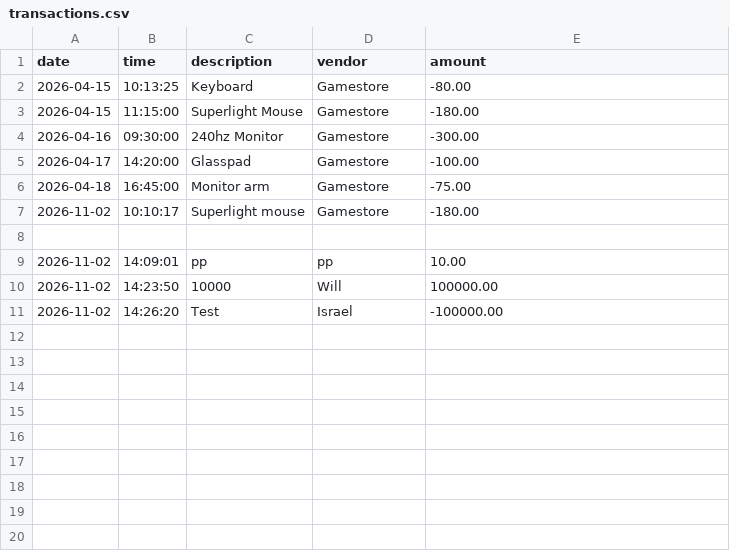
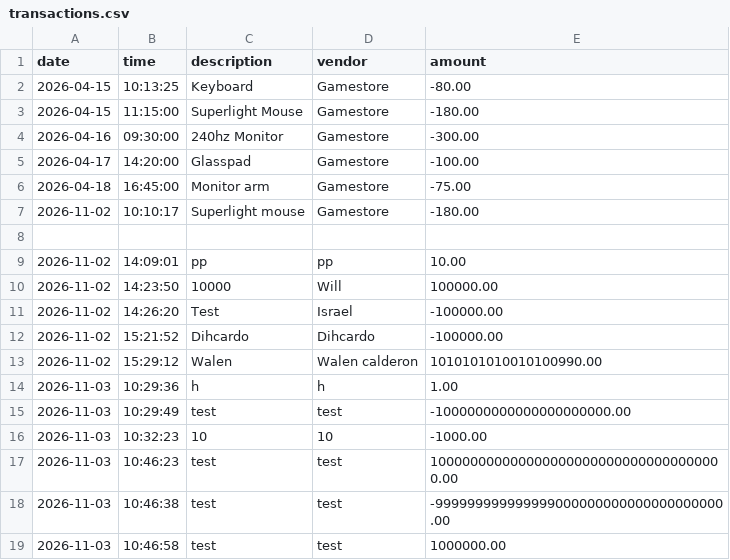
Before and after one commit to YearUpLTCA26FallG07-toczynski/Accounting-Ledger, a CSV file: transactions.csv, drawn as a sheet; the diff names each change by its address in the sheet, - before the commit and + after, or states it on an @@ line.

```diff
--- a/transactions.csv
+++ b/transactions.csv
+row 12: 2026-11-02 | 15:21:52 | Dihcardo | Dihcardo | -100000.00
+row 13: 2026-11-02 | 15:29:12 | Walen | Walen calderon | 1010101010010100990.00
+row 14: 2026-11-03 | 10:29:36 | h | h | 1.00
+row 15: 2026-11-03 | 10:29:49 | test | test | -1000000000000000000000.00
+row 16: 2026-11-03 | 10:32:23 | 10 | 10 | -1000.00
+row 17: 2026-11-03 | 10:46:23 | test | test | 1000000000000000000000000000000000000.00
+row 18: 2026-11-03 | 10:46:38 | test | test | -999999999999999000000000000000000000.00
+row 19: 2026-11-03 | 10:46:58 | test | test | 1000000.00
```
Also changed, not shown: 1 other file.
